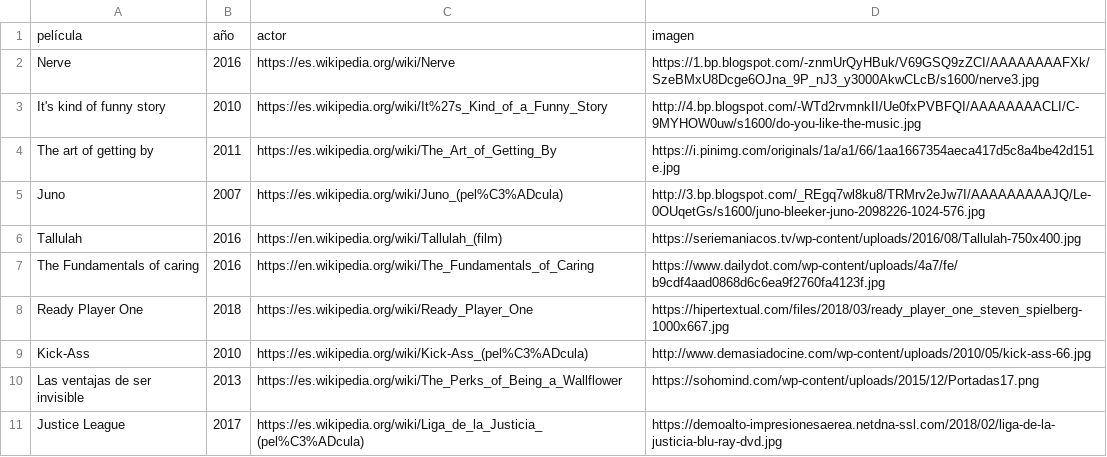
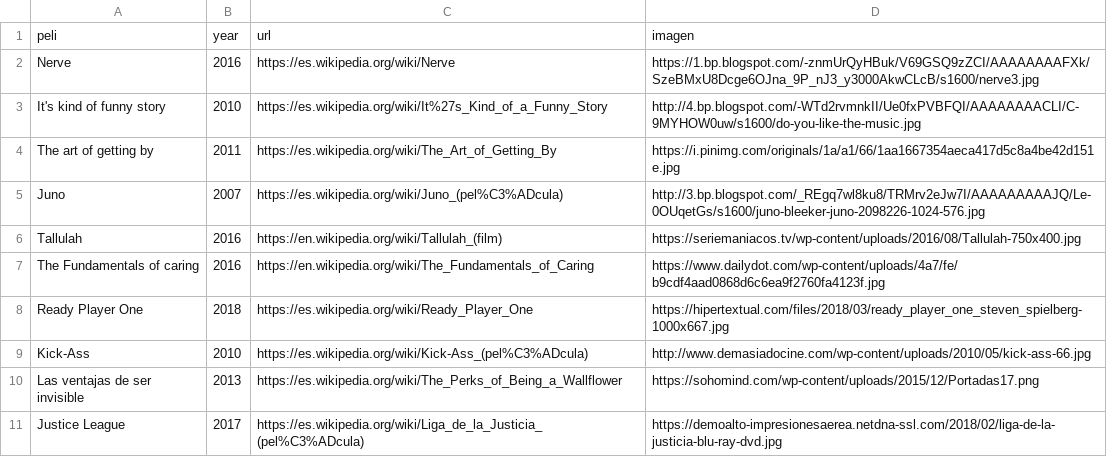
Before and after one commit to carolainatobar/clase_10, a CSV file: pelis fav - Hoja 1.csv, drawn as a sheet.

Commit message:
Update pelis fav - Hoja 1.csv

```diff
--- a/pelis fav - Hoja 1.csv
+++ b/pelis fav - Hoja 1.csv
@@ -1,2 +1,2 @@
-película,año,actor,imagen
+peli,year,url,imagen
 Nerve,2016,https://es.wikipedia.org/wiki/Nerve,https://1.bp.blogspot.com/-znmUrQyHBuk/V69GSQ9zZCI/AAAAAAAAFXk/SzeBMxU8Dcge6OJna_9P_nJ3_y3000AkwCLcB/s1600/nerve3.jpg
```
